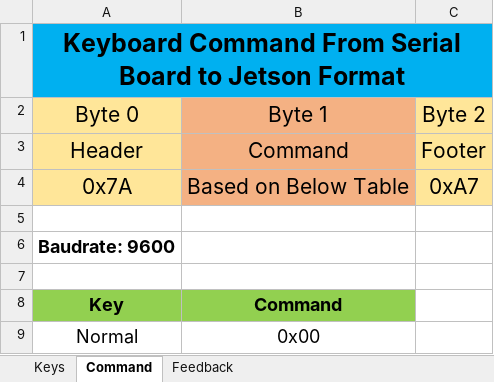
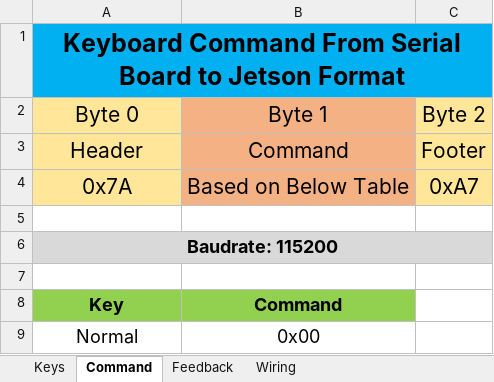
Before and after one commit to babak-ab/mobin3, an Excel workbook: Documentation/Panel KeyBoard Layout.xlsx, sheet Command, drawn as a sheet; only a part is shown; values as stored, in another font and other column widths than the file's, no borders; the diff names each change by its address in the sheet, - before the commit and + after, or states it on an @@ line.

Commit message:
wiring document added

```diff
--- a/Documentation/Panel KeyBoard Layout.xlsx (sheet Command)
+++ b/Documentation/Panel KeyBoard Layout.xlsx (sheet Command)
+sheet tab: Wiring
-A6: Baudrate: 9600
+A6: Baudrate: 115200
-A6:C6 fill: none
+A6:C6 fill: #D9D9D9
+A6:C6 merged
```
Also changed, not shown: charts or pictures.
